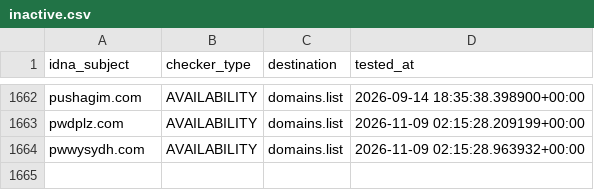
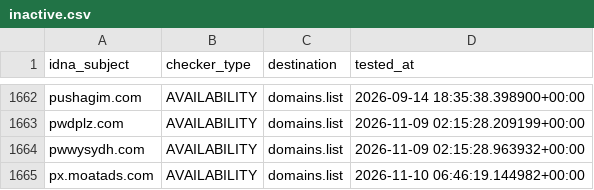
Before and after one commit to Ultimate-Hosts-Blacklist/someonewhocares.org, a CSV file: .pyfunceble/inactive.csv, drawn as a sheet; only a part is shown, gaps mark what is left out.

```diff
--- a/.pyfunceble/inactive.csv
+++ b/.pyfunceble/inactive.csv
@@ -1664 +1664,2 @@ pwdplz.com,AVAILABILITY,domains.list,2026-11-09 02:15:28.209199+00:00
 pwwysydh.com,AVAILABILITY,domains.list,2026-11-09 02:15:28.963932+00:00
+px.moatads.com,AVAILABILITY,domains.list,2026-11-10 06:46:19.144982+00:00
```
Also changed, not shown: output/domains.list/continue.csv, 5 other files.
